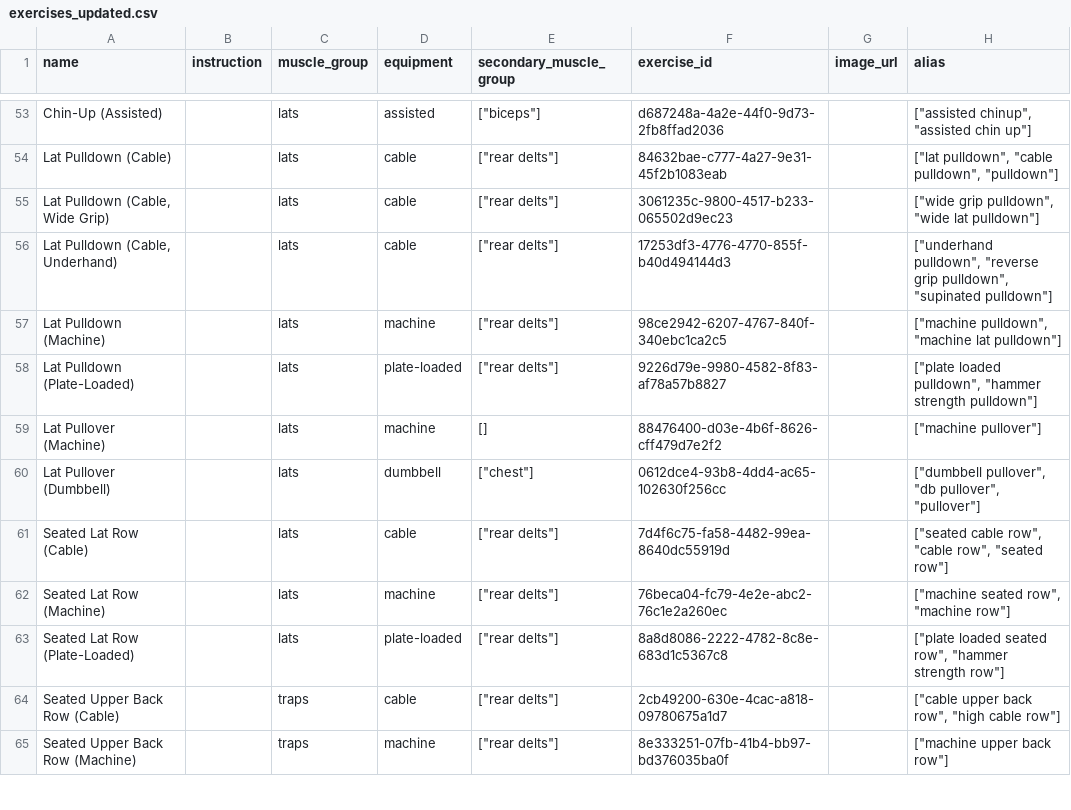
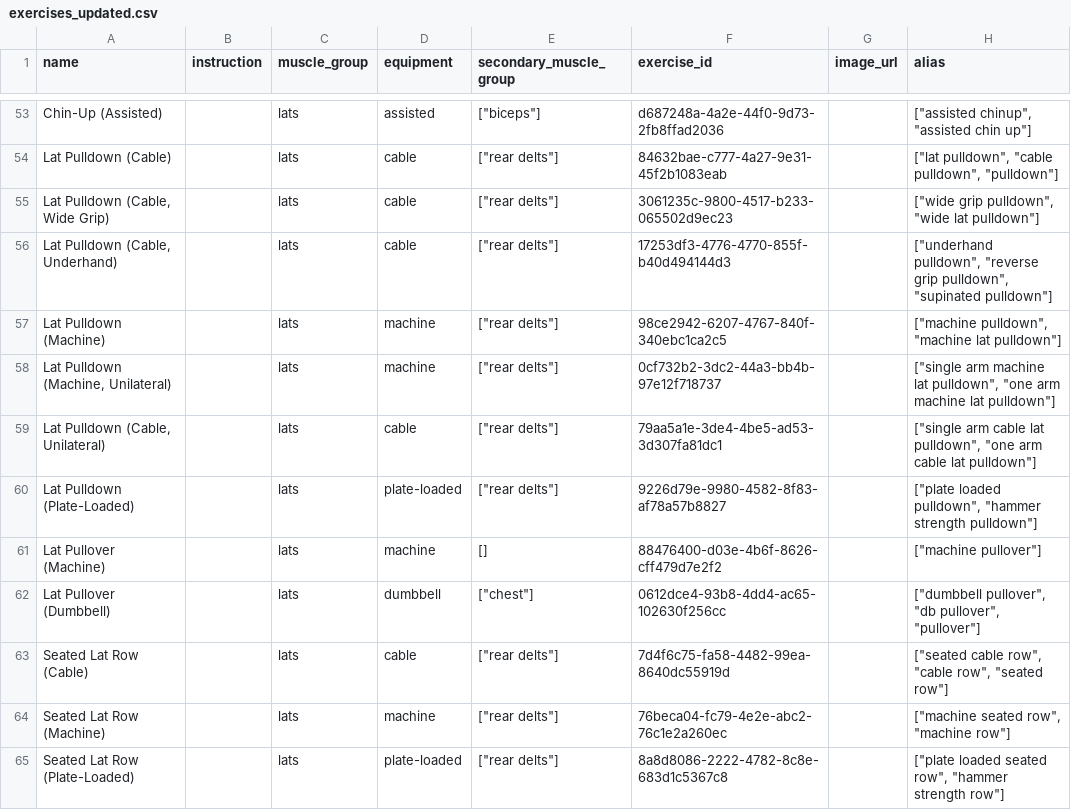
Before and after one commit to rwpace0/exercises, a CSV file: exercises_updated.csv, drawn as a sheet; only a part is shown, gaps mark what is left out; the shorter side is filled out with more unchanged rows; the diff names each change by its address in the sheet, - before the commit and + after, or states it on an @@ line.

Commit message:
single arm lat pulldown

```diff
--- a/exercises_updated.csv
+++ b/exercises_updated.csv
+row 58: Lat Pulldown (Machine, Unilateral) |  | lats | machine | ["rear delts"] | 0cf732b2-3dc2-44a3-bb4b-97e12f718737 |  | ["single arm machine lat pulldown", "one arm machine lat pulldown"]
+row 59: Lat Pulldown (Cable, Unilateral) |  | lats | cable | ["rear delts"] | 79aa5a1e-3de4-4be5-ad53-3d307fa81dc1 |  | ["single arm cable lat pulldown", "one arm cable lat pulldown"]
```
